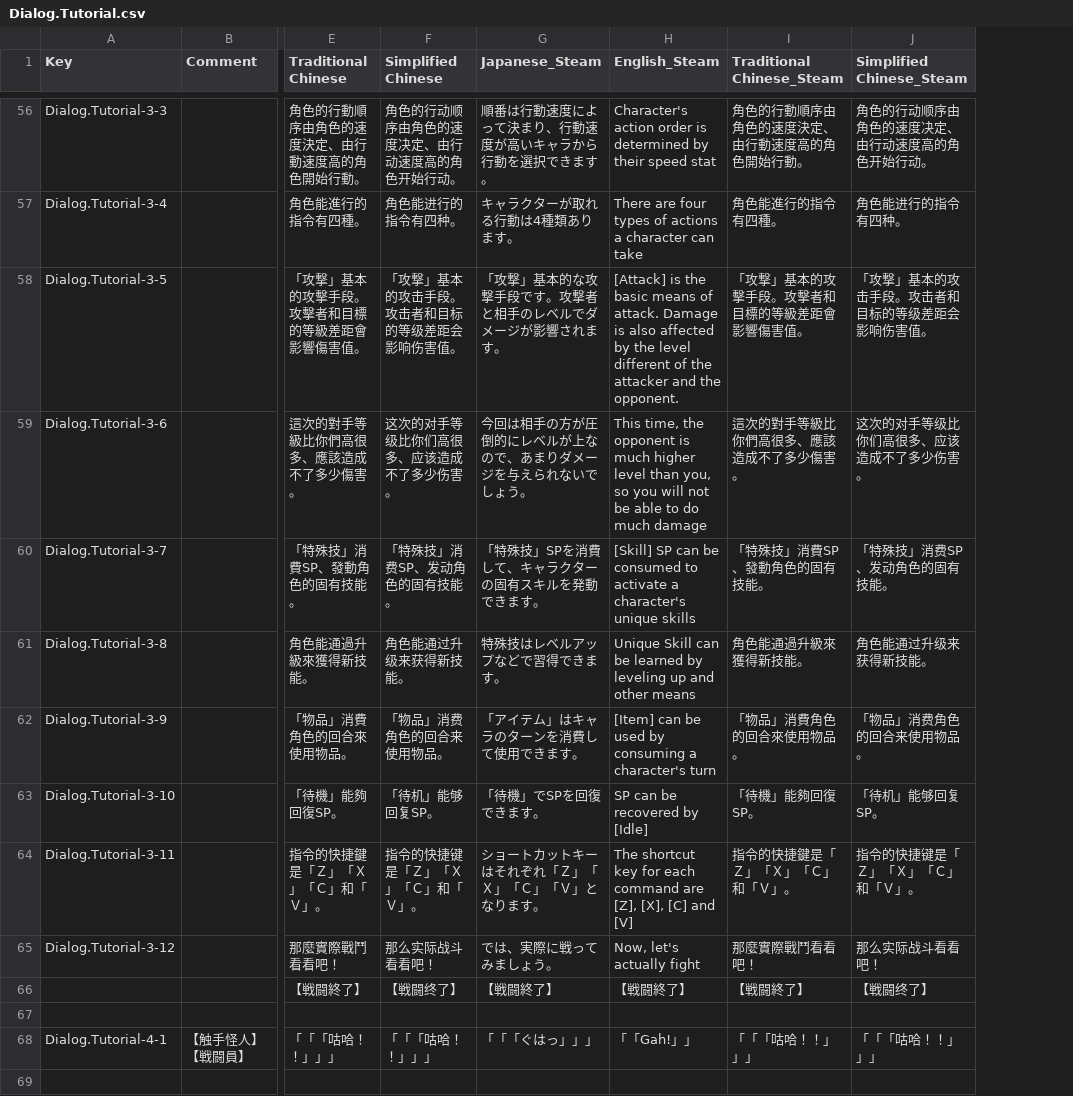
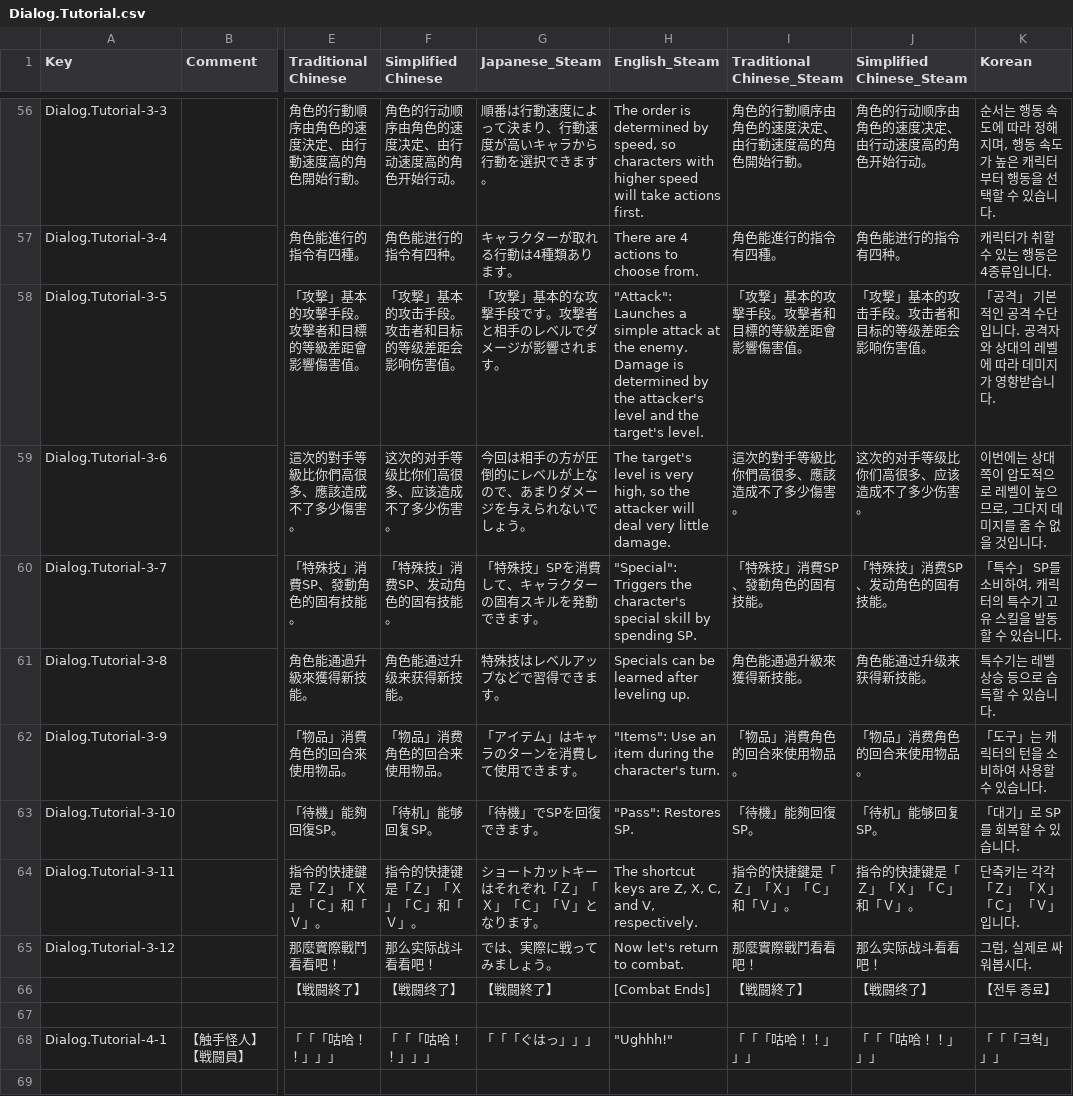
Before and after one commit to maryphun/MagicalHeroines, a CSV file: Assets/Resources/LocalizationSheet/Dialog.Tutorial.csv, drawn as a sheet; only a part is shown, gaps mark what is left out; the diff covers the shown part only; the diff names each change by its address in the sheet, - before the commit and + after, or states it on an @@ line.

```diff
--- a/Assets/Resources/LocalizationSheet/Dialog.Tutorial.csv
+++ b/Assets/Resources/LocalizationSheet/Dialog.Tutorial.csv
+column K (Korean), rows 56-68: 순서는 행동 속도에 따라 정해지며, 행동 속도가 높은 캐릭터부터 행동을 선택할 수 있습니다. | 캐릭터가 취할 수 있는 행동은 4종류입니다. | 「공격」 기본적인 공격 수단입니다. 공격자와 상대의 레벨에 따라 데미지가 영향받습니다. | 이번에는 상대 쪽이 압도적으로 레벨이 높으므로, 그다지 데미지를 줄 수 없을 것입니다. | 「특수」 SP를 소비하여, 캐릭터의 특수기 고유 스킬을 발동할 수 있습니다. | 특수기는 레벨 상승 등으로 습득할 수 있습니다. | 「도구」는 캐릭터의 턴을 소비하여 사용할 수 있습니다. | 「대기」로 SP를 회복할 수 있습니다. | 단축키는 각각 「Ｚ」 「Ｘ」 「Ｃ」 「Ｖ」입니다. | 그럼, 실제로 싸워봅시다. | 【전투 종료】 |  | 「「「크헉」」」
-H56 (English_Steam): Character's action order is determined by their speed stat
+H56 (English_Steam): The order is determined by speed, so characters with higher speed will take actions first.
-H57 (English_Steam): There are four types of actions a character can take
+H57 (English_Steam): There are 4 actions to choose from.
-H58 (English_Steam): [Attack] is the basic means of attack. Damage is also affected by the level different of the attacker and the opponent.
+H58 (English_Steam): "Attack": Launches a simple attack at the enemy. Damage is determined by the attacker's level and the target's level.
-H59 (English_Steam): This time, the opponent is much higher level than you, so you will not be able to do much damage
+H59 (English_Steam): The target's level is very high, so the attacker will deal very little damage.
-H60 (English_Steam): [Skill] SP can be consumed to activate a character's unique skills
+H60 (English_Steam): "Special": Triggers the character's special skill by spending SP.
-H61 (English_Steam): Unique Skill can be learned by leveling up and other means
+H61 (English_Steam): Specials can be learned after leveling up.
-H62 (English_Steam): [Item] can be used by consuming a character's turn
+H62 (English_Steam): "Items": Use an item during the character's turn.
-H63 (English_Steam): SP can be recovered by [Idle]
+H63 (English_Steam): "Pass": Restores SP.
-H64 (English_Steam): The shortcut key for each command are [Z], [X], [C] and [V]
+H64 (English_Steam): The shortcut keys are Z, X, C, and V, respectively.
-H65 (English_Steam): Now, let's actually fight
+H65 (English_Steam): Now let's return to combat.
-H66 (English_Steam): 【戦闘終了】
+H66 (English_Steam): [Combat Ends]
-H68 (English_Steam): 「「Gah!」」
+H68 (English_Steam): "Ughhh!"
```
Also changed, not shown: 57 edited cells elsewhere in this file, Assets/Resources/LocalizationSheet/System.csv, 16 other files.
